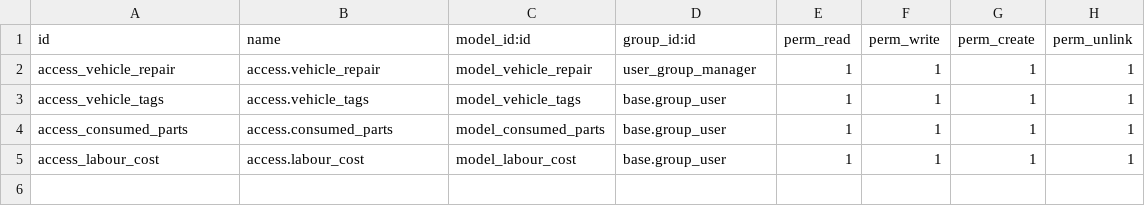
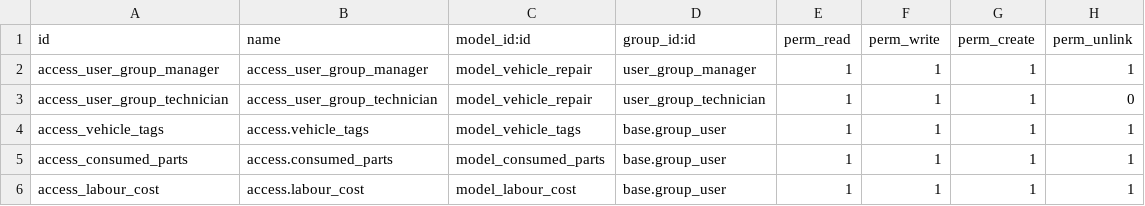
Before and after one commit to Sidharthpanakool/odoo18, a CSV file: vehicle_repair_management/security/ir.model.access.csv, drawn as a sheet.

Commit message:
Create two user groups. Manager should be able to see all records. Technician should be able to see only their records. Technician should not be able to delete records. Show records in red that are in progress state and estimated delivery is today. Show records in yellow which are in progress state and estimated delivery is tomorrow.

```diff
--- a/vehicle_repair_management/security/ir.model.access.csv
+++ b/vehicle_repair_management/security/ir.model.access.csv
@@ -1,3 +1,4 @@
 id,name,model_id:id,group_id:id,perm_read,perm_write,perm_create,perm_unlink
-access_vehicle_repair,access.vehicle_repair,model_vehicle_repair,user_group_manager,1,1,1,1
+access_user_group_manager,access_user_group_manager,model_vehicle_repair,user_group_manager,1,1,1,1
+access_user_group_technician,access_user_group_technician,model_vehicle_repair,user_group_technician,1,1,1,0
 access_vehicle_tags,access.vehicle_tags,model_vehicle_tags,base.group_user,1,1,1,1
```
Also changed, not shown: 4 other files.
